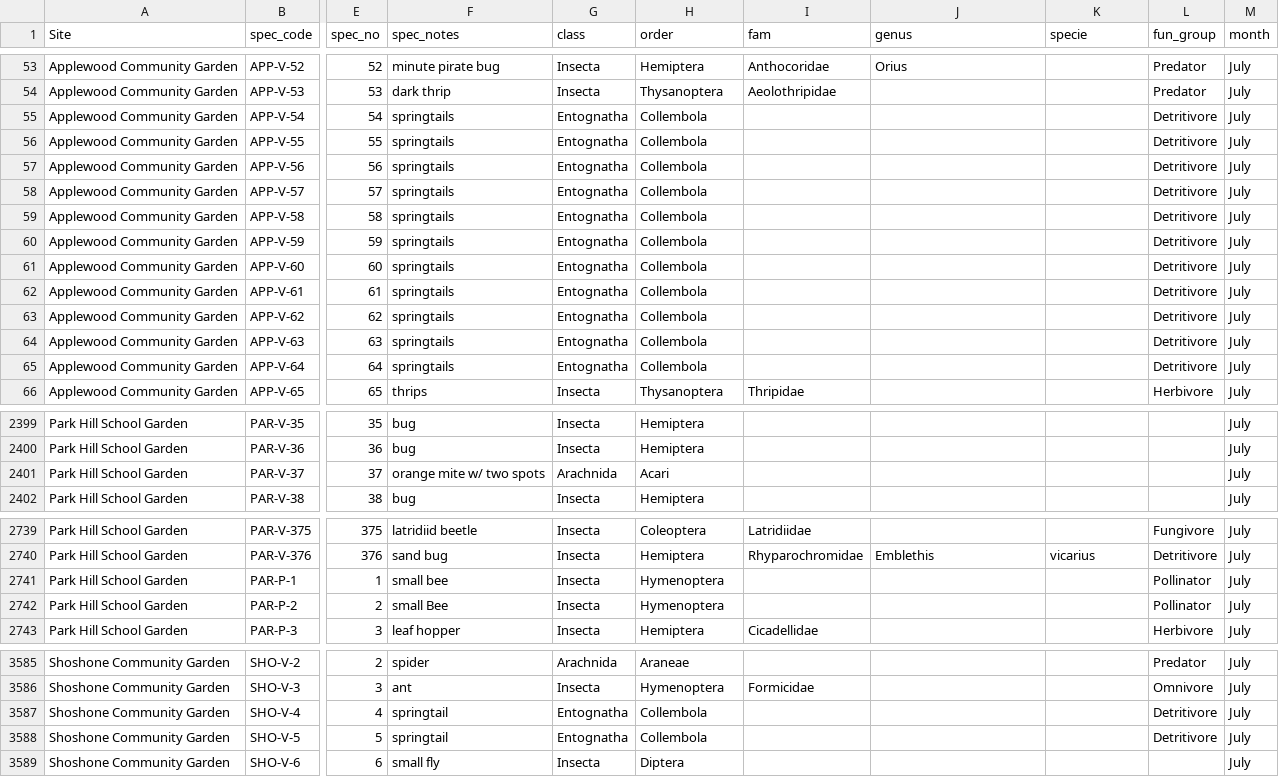
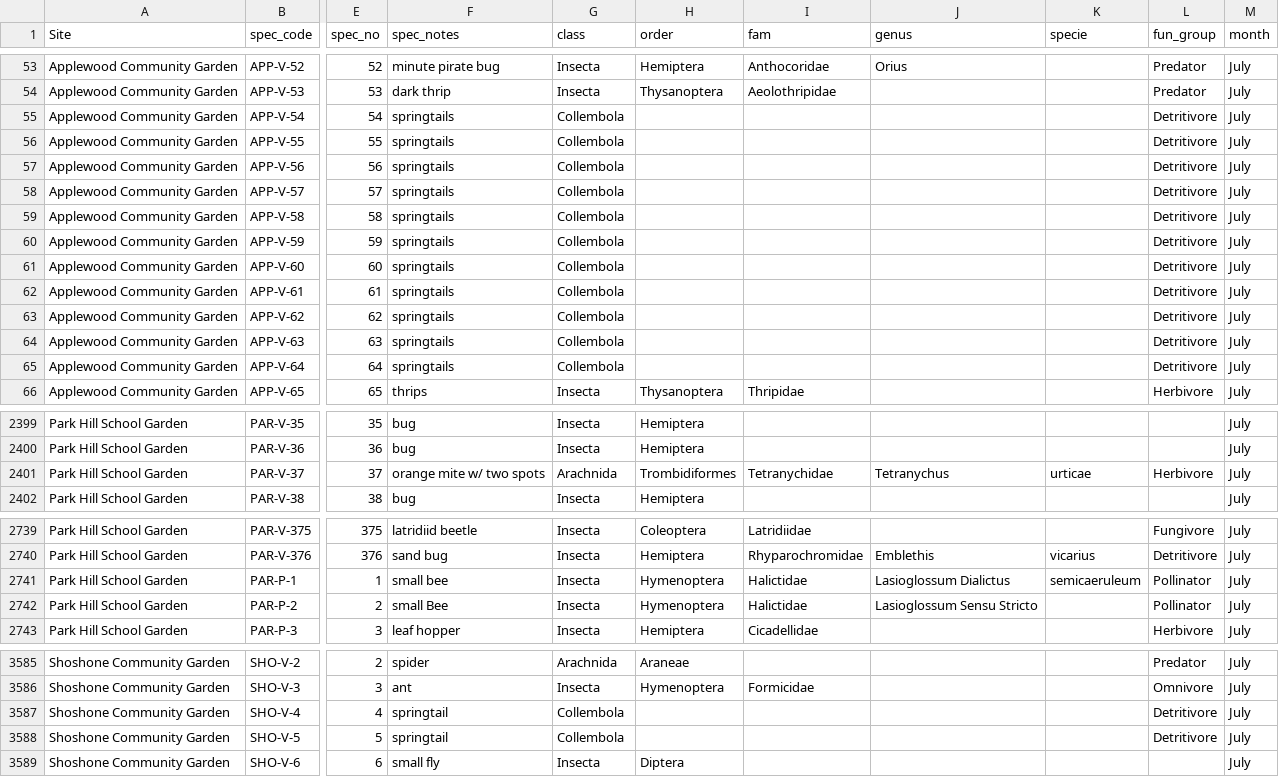
Before and after one commit to asiakaiser/dug-research, a CSV file: data/Arthropod Data - July - Traps.csv, drawn as a sheet; only a part is shown, gaps mark what is left out; the diff covers the shown part only; the diff names each change by its address in the sheet, - before the commit and + after, or states it on an @@ line.

```diff
--- a/data/Arthropod Data - July - Traps.csv
+++ b/data/Arthropod Data - July - Traps.csv
-G55:G65 (class): Entognatha
+G55:G65 (class): Collembola
-H55:H65 (order): Collembola
+H55:H65 (order): (empty)
-H2401 (order): Acari
+H2401 (order): Trombidiformes
-I2401 (fam): (empty)
+I2401 (fam): Tetranychidae
-J2401 (genus): (empty)
+J2401 (genus): Tetranychus
-K2401 (specie): (empty)
+K2401 (specie): urticae
-L2401 (fun_group): (empty)
+L2401 (fun_group): Herbivore
-I2741:I2742 (fam): (empty)
+I2741:I2742 (fam): Halictidae
-J2741 (genus): (empty)
+J2741 (genus): Lasioglossum Dialictus
-K2741 (specie): (empty)
+K2741 (specie): semicaeruleum
-J2742 (genus): (empty)
+J2742 (genus): Lasioglossum Sensu Stricto
-G3587:G3588 (class): Entognatha
+G3587:G3588 (class): Collembola
-H3587:H3588 (order): Collembola
+H3587:H3588 (order): (empty)
```
Also changed, not shown: 75 edited cells elsewhere in this file, data/Arthropod Data - August - Traps.csv, data/Arthropod Data - June - Traps.csv, 45 other files.
